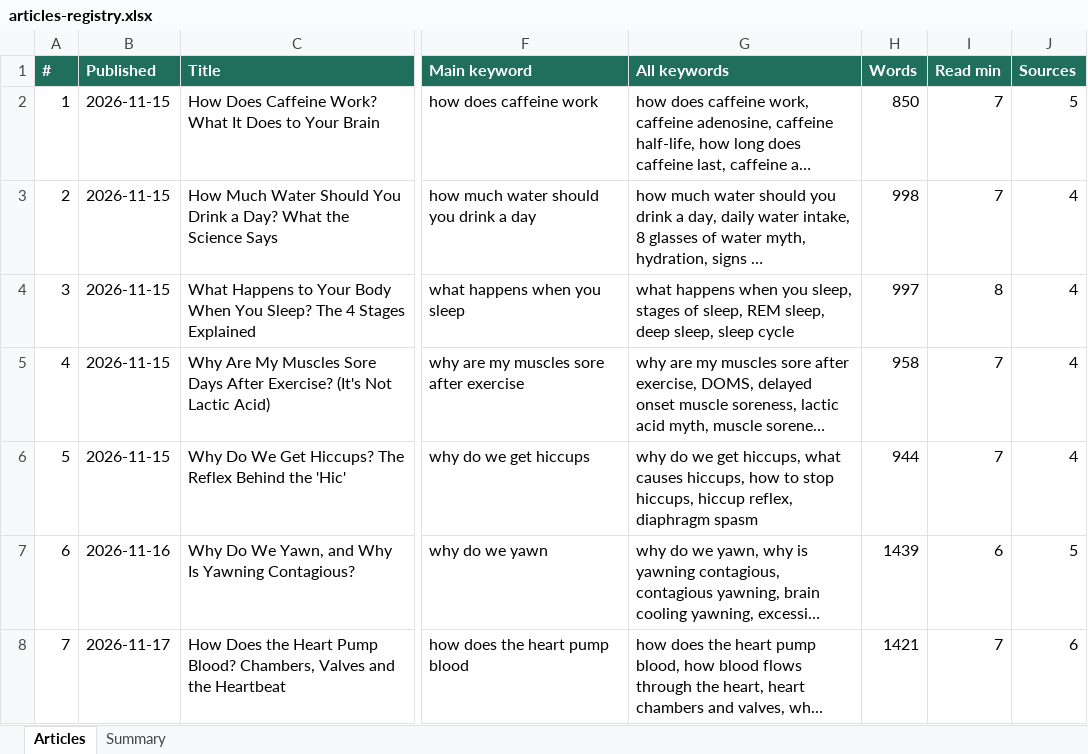
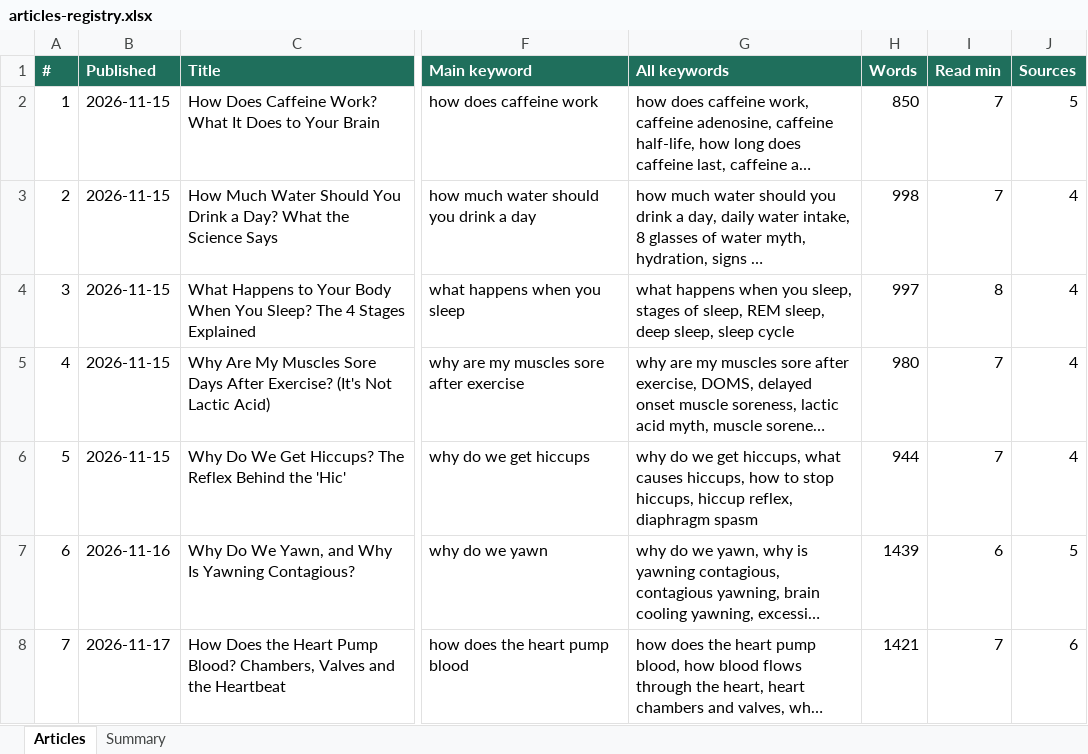
Before and after one commit to JeancarloJGCO/body-explained, an Excel workbook: data/articles-registry.xlsx, sheet Articles, drawn as a sheet; only a part is shown, gaps mark what is left out; long unchanged cells end in …; values as stored, in another font and other column widths than the file's, no borders; the diff covers the shown part only; the diff names each change by its address in the sheet, - before the commit and + after, or states it on an @@ line.

```diff
--- a/data/articles-registry.xlsx (sheet Articles)
+++ b/data/articles-registry.xlsx (sheet Articles)
-H5 (Words): 958
+H5 (Words): 980
```
Also changed, not shown: 1 added row elsewhere in this sheet, sheet Summary, 4 other files.
